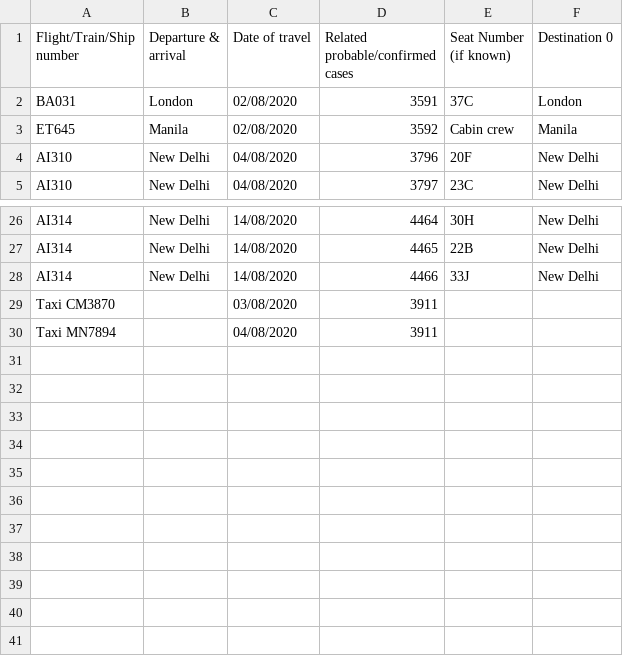
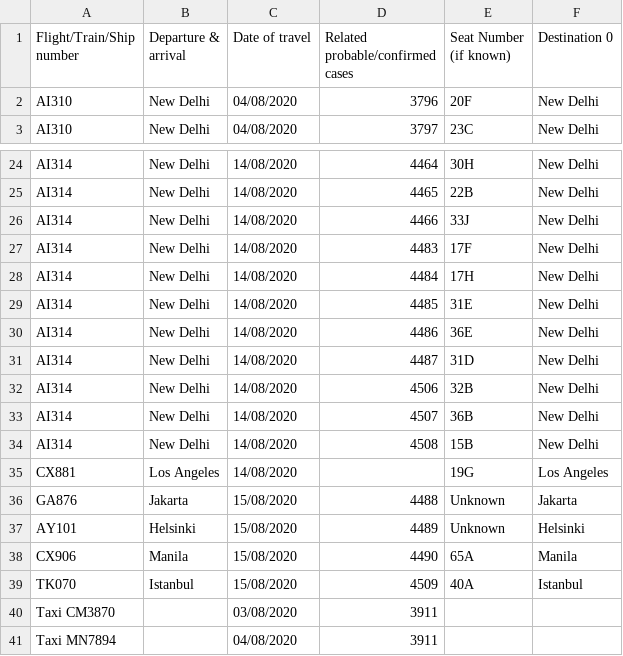
Before and after one commit to jerrypai0809/COVID_19, a CSV file: data/daily_infected_pub_trans.csv, drawn as a sheet; only a part is shown, gaps mark what is left out; removed rows and columns are numbered as before the commit, all else as after; the diff names each change by its address in the sheet, - before the commit and + after, or states it on an @@ line.

```diff
--- a/data/daily_infected_pub_trans.csv
+++ b/data/daily_infected_pub_trans.csv
-row 2: BA031 | London | 02/08/2020 | 3591 | 37C | London
-row 3: ET645 | Manila | 02/08/2020 | 3592 | Cabin crew | Manila
+row 27: AI314 | New Delhi | 14/08/2020 | 4483 | 17F | New Delhi
+row 28: AI314 | New Delhi | 14/08/2020 | 4484 | 17H | New Delhi
+row 29: AI314 | New Delhi | 14/08/2020 | 4485 | 31E | New Delhi
+row 30: AI314 | New Delhi | 14/08/2020 | 4486 | 36E | New Delhi
+row 31: AI314 | New Delhi | 14/08/2020 | 4487 | 31D | New Delhi
+row 32: AI314 | New Delhi | 14/08/2020 | 4506 | 32B | New Delhi
+row 33: AI314 | New Delhi | 14/08/2020 | 4507 | 36B | New Delhi
+row 34: AI314 | New Delhi | 14/08/2020 | 4508 | 15B | New Delhi
+row 35: CX881 | Los Angeles | 14/08/2020 |  | 19G | Los Angeles
+row 36: GA876 | Jakarta | 15/08/2020 | 4488 | Unknown | Jakarta
+row 37: AY101 | Helsinki | 15/08/2020 | 4489 | Unknown | Helsinki
+row 38: CX906 | Manila | 15/08/2020 | 4490 | 65A | Manila
+row 39: TK070 | Istanbul | 15/08/2020 | 4509 | 40A | Istanbul
```
Also changed, not shown: data/daily_cn_cases.csv, 1 other file.
